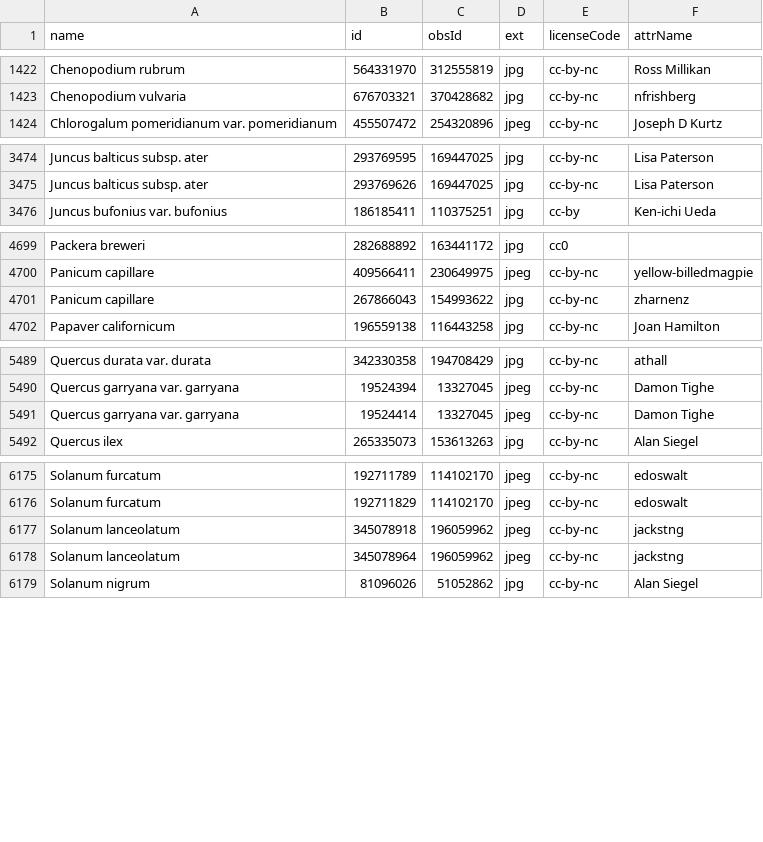
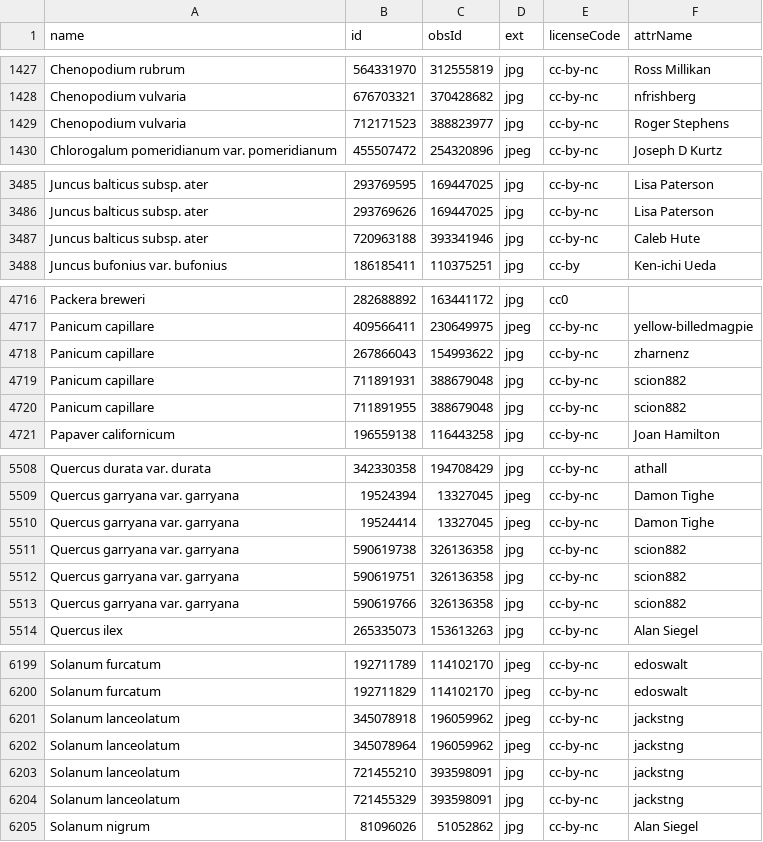
Before and after one commit to ca-plants/ebplants, a CSV file: data/inatobsphotos.csv, drawn as a sheet; only a part is shown, gaps mark what is left out; the diff covers the shown part only.

```diff
--- a/data/inatobsphotos.csv
+++ b/data/inatobsphotos.csv
@@ -1423,2 +1428,3 @@ Chenopodium rubrum,564331970,312555819,jpg,cc-by-nc,Ross Millikan
 Chenopodium vulvaria,676703321,370428682,jpg,cc-by-nc,nfrishberg
+Chenopodium vulvaria,712171523,388823977,jpg,cc-by-nc,Roger Stephens
 Chlorogalum pomeridianum var. pomeridianum,455507472,254320896,jpeg,cc-by-nc,Joseph D Kurtz
@@ -3475,2 +3486,3 @@ Juncus balticus subsp. ater,293769595,169447025,jpg,cc-by-nc,Lisa Paterson
 Juncus balticus subsp. ater,293769626,169447025,jpg,cc-by-nc,Lisa Paterson
+Juncus balticus subsp. ater,720963188,393341946,jpg,cc-by-nc,Caleb Hute
 Juncus bufonius var. bufonius,186185411,110375251,jpg,cc-by,Ken-ichi Ueda
@@ -4701,2 +4718,4 @@ Panicum capillare,409566411,230649975,jpeg,cc-by-nc,yellow-billedmagpie
 Panicum capillare,267866043,154993622,jpg,cc-by-nc,zharnenz
+Panicum capillare,711891931,388679048,jpg,cc-by-nc,scion882
+Panicum capillare,711891955,388679048,jpg,cc-by-nc,scion882
 Papaver californicum,196559138,116443258,jpg,cc-by-nc,Joan Hamilton
@@ -5491,2 +5510,5 @@ Quercus garryana var. garryana,19524394,13327045,jpeg,cc-by-nc,Damon Tighe
 Quercus garryana var. garryana,19524414,13327045,jpeg,cc-by-nc,Damon Tighe
+Quercus garryana var. garryana,590619738,326136358,jpg,cc-by-nc,scion882
+Quercus garryana var. garryana,590619751,326136358,jpg,cc-by-nc,scion882
+Quercus garryana var. garryana,590619766,326136358,jpg,cc-by-nc,scion882
 Quercus ilex,265335073,153613263,jpg,cc-by-nc,Alan Siegel
@@ -6178,2 +6202,4 @@ Solanum lanceolatum,345078918,196059962,jpeg,cc-by-nc,jackstng
 Solanum lanceolatum,345078964,196059962,jpeg,cc-by-nc,jackstng
+Solanum lanceolatum,721455210,393598091,jpg,cc-by-nc,jackstng
+Solanum lanceolatum,721455329,393598091,jpg,cc-by-nc,jackstng
 Solanum nigrum,81096026,51052862,jpg,cc-by-nc,Alan Siegel
```
Also changed, not shown: 17 added rows and 16 edited cells elsewhere in this file, 3 other files.
